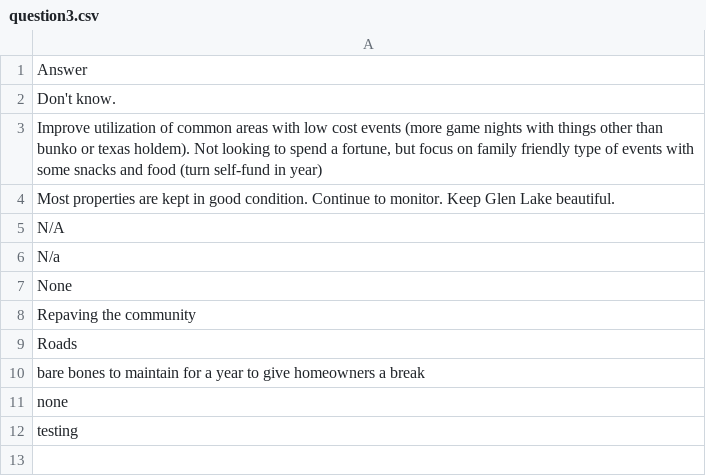
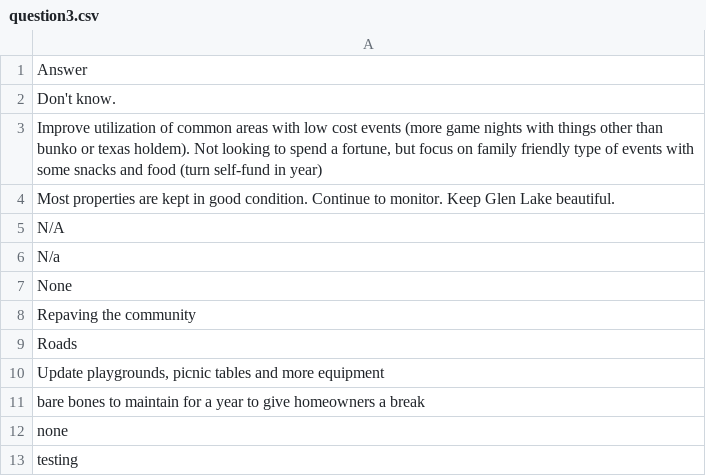
Before and after one commit to robhanssen/hoa-surveys, a CSV file: budget2025/source/question3.csv, drawn as a sheet; the diff names each change by its address in the sheet, - before the commit and + after, or states it on an @@ line.

Commit message:
temp data

```diff
--- a/budget2025/source/question3.csv
+++ b/budget2025/source/question3.csv
+row 10: Update playgrounds, picnic tables and more equipment
```
Also changed, not shown: budget2025/source/question1.csv, budget2025/source/question2.csv, 3 other files.
